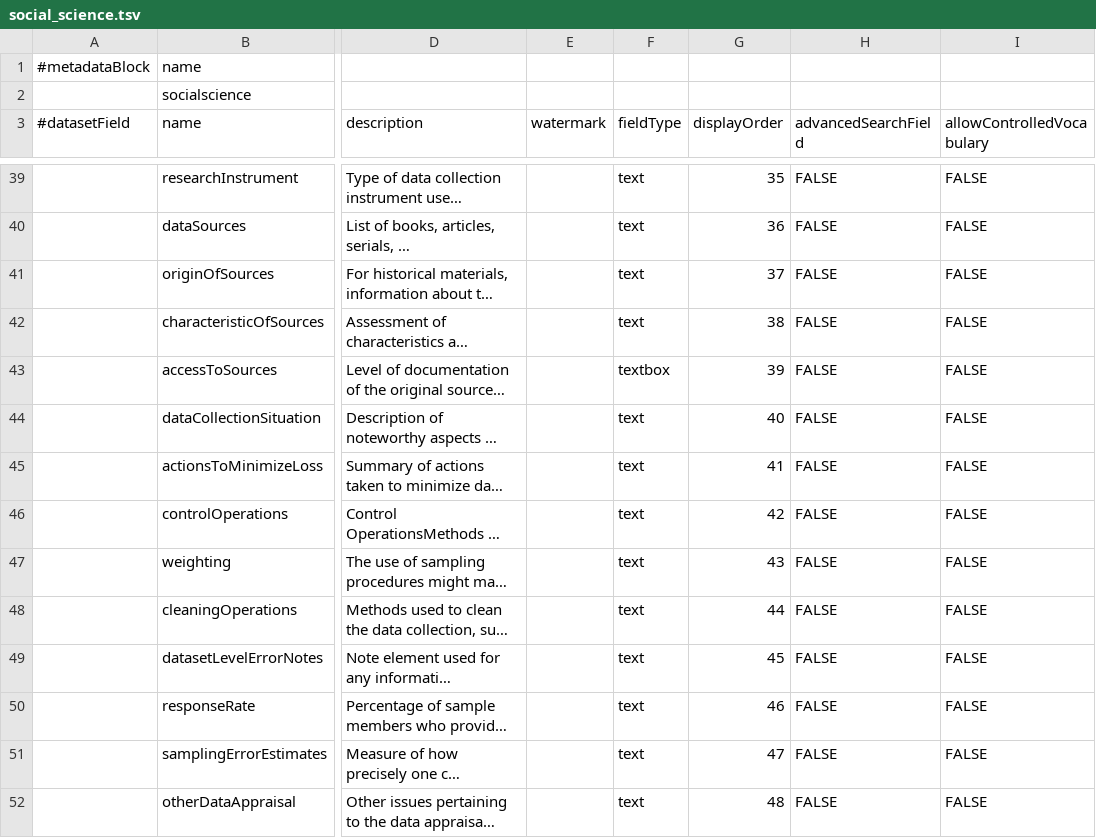
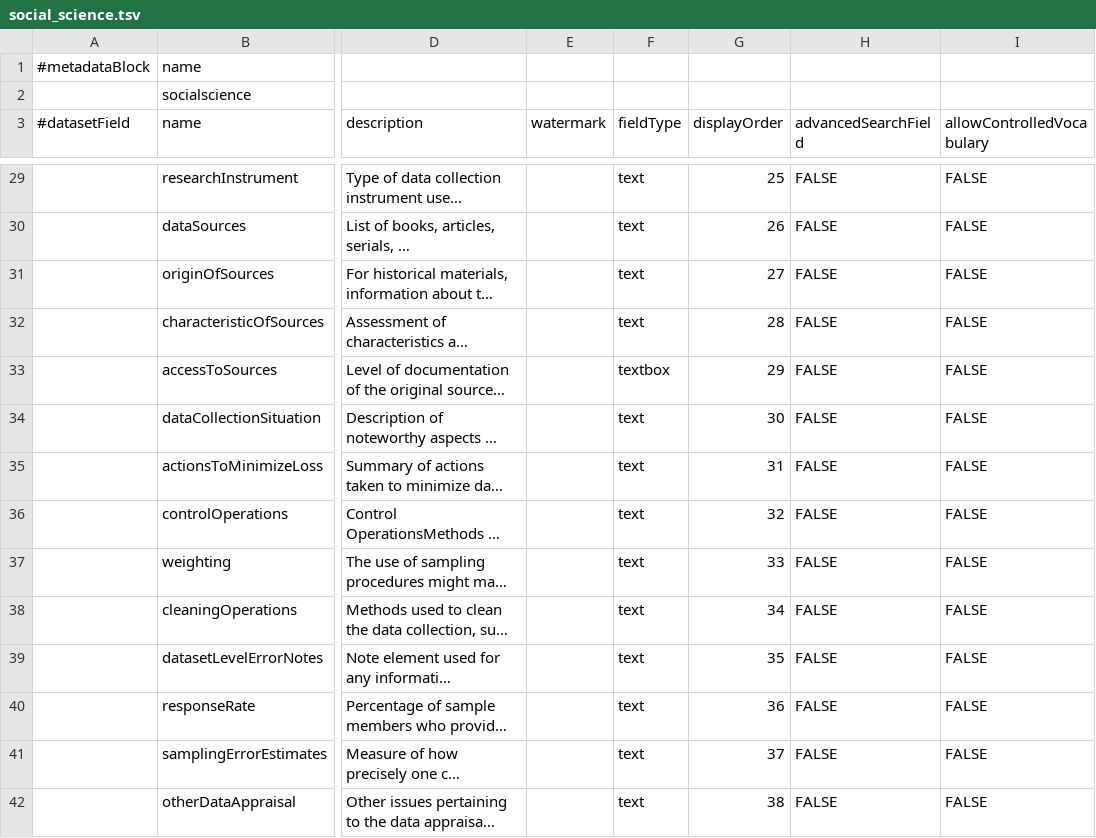
Before and after one commit to IQSS/dataverse, a TSV file: scripts/api/data/metadatablocks/social_science.tsv, drawn as a sheet; only a part is shown, gaps mark what is left out; long unchanged cells end in …; addresses are those after the commit; the diff covers the shown part only; the diff names each change by its address in the sheet, - before the commit and + after, or states it on an @@ line.

Commit message:
Updated Metadata for Beta #754

```diff
--- a/scripts/api/data/metadatablocks/social_science.tsv
+++ b/scripts/api/data/metadatablocks/social_science.tsv
-G29 (displayOrder): 35
+G29 (displayOrder): 25
-G30 (displayOrder): 36
+G30 (displayOrder): 26
-G31 (displayOrder): 37
+G31 (displayOrder): 27
-G32 (displayOrder): 38
+G32 (displayOrder): 28
-G33 (displayOrder): 39
+G33 (displayOrder): 29
-G34 (displayOrder): 40
+G34 (displayOrder): 30
-G35 (displayOrder): 41
+G35 (displayOrder): 31
-G36 (displayOrder): 42
+G36 (displayOrder): 32
-G37 (displayOrder): 43
+G37 (displayOrder): 33
-G38 (displayOrder): 44
+G38 (displayOrder): 34
-G39 (displayOrder): 45
+G39 (displayOrder): 35
-G40 (displayOrder): 46
+G40 (displayOrder): 36
-G41 (displayOrder): 47
+G41 (displayOrder): 37
-G42 (displayOrder): 48
+G42 (displayOrder): 38
```
Also changed, not shown: 1 added row, 11 removed rows and 15 edited cells elsewhere in this file, scripts/api/data/metadatablocks/astrophysics.tsv, 3 other files.
